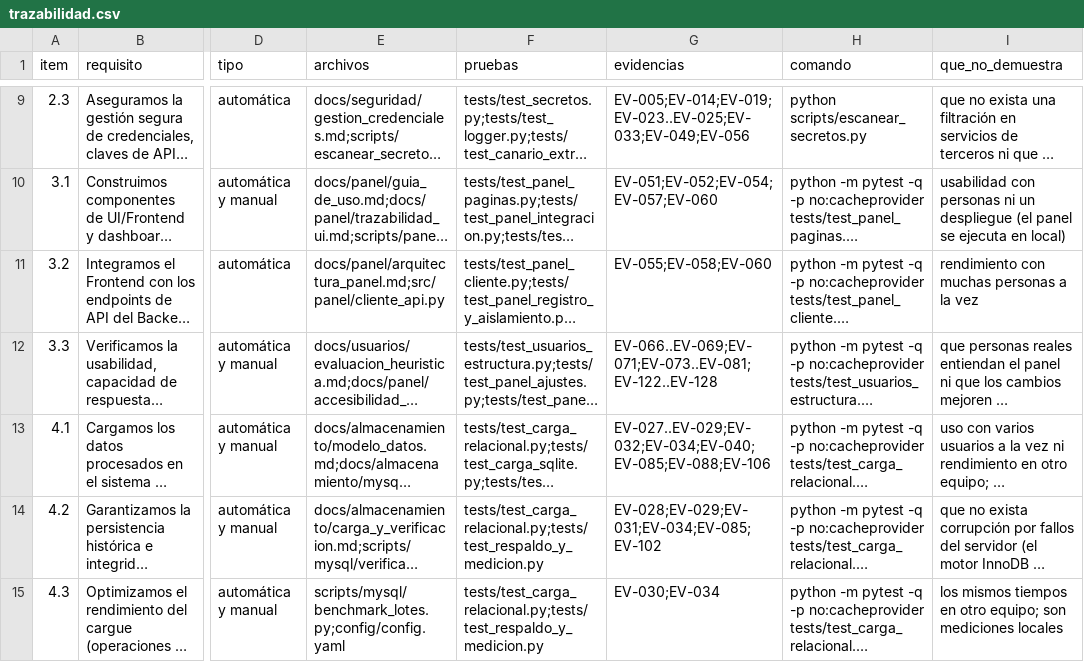
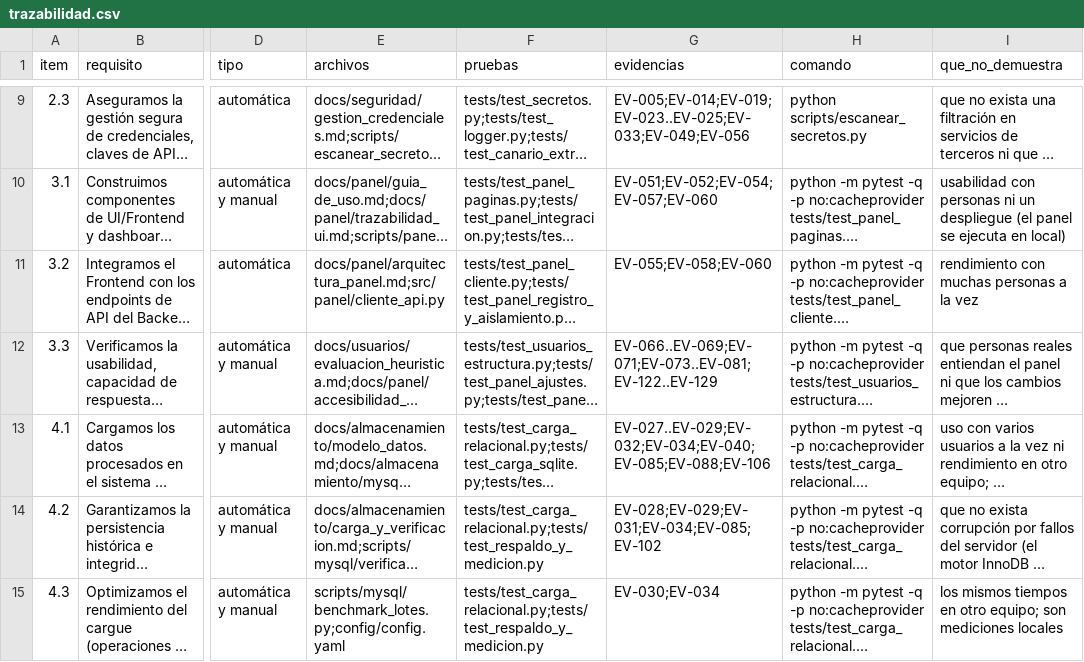
Before and after one commit to DanielAlxzBrand/etl-sismo-cali-2026, a CSV file: docs/checklist/trazabilidad.csv, drawn as a sheet; only a part is shown, gaps mark what is left out; long unchanged cells end in …; the diff names each change by its address in the sheet, - before the commit and + after, or states it on an @@ line.

```diff
--- a/docs/checklist/trazabilidad.csv
+++ b/docs/checklist/trazabilidad.csv
-G12 (evidencias): EV-066..EV-069;EV-071;EV-073..EV-081;EV-122..EV-128
+G12 (evidencias): EV-066..EV-069;EV-071;EV-073..EV-081;EV-122..EV-129
```
Also changed, not shown: 18 other files.
